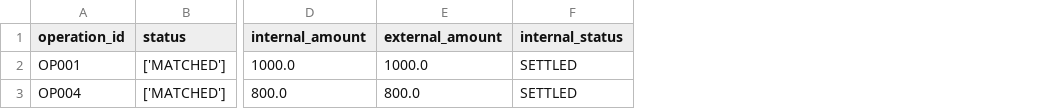
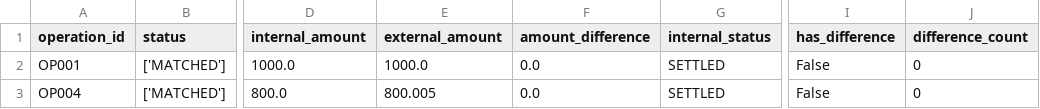
Before and after one commit to marioccomp/recon-lab, a CSV file: output/matched.csv, drawn as a sheet; only a part is shown, gaps mark what is left out; the diff names each change by its address in the sheet, - before the commit and + after, or states it on an @@ line.

```diff
--- a/output/matched.csv
+++ b/output/matched.csv
+column F (amount_difference), rows 2-3: 0.0 | 0.0
+column I (has_difference), rows 2-3: False | False
+column J (difference_count), rows 2-3: 0 | 0
-E3 (external_amount): 800.0
+E3 (external_amount): 800.005
```
Also changed, not shown: data/external_transactions.csv, output/differences.csv, 3 other files.
